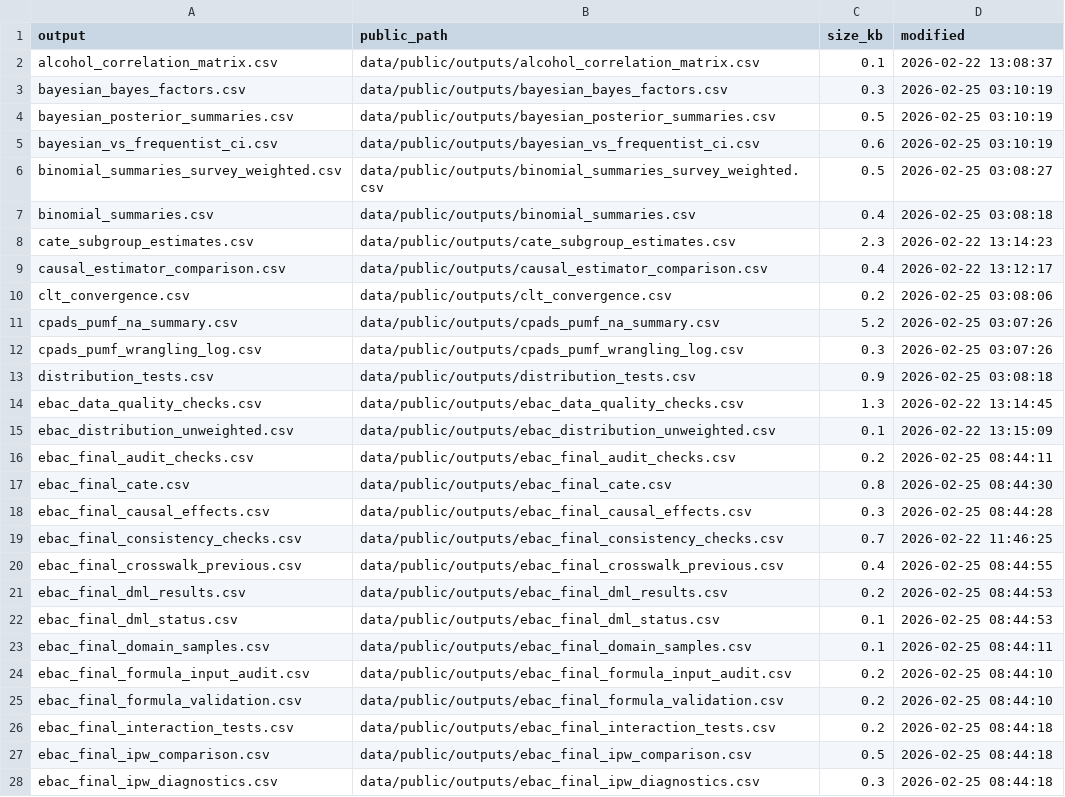
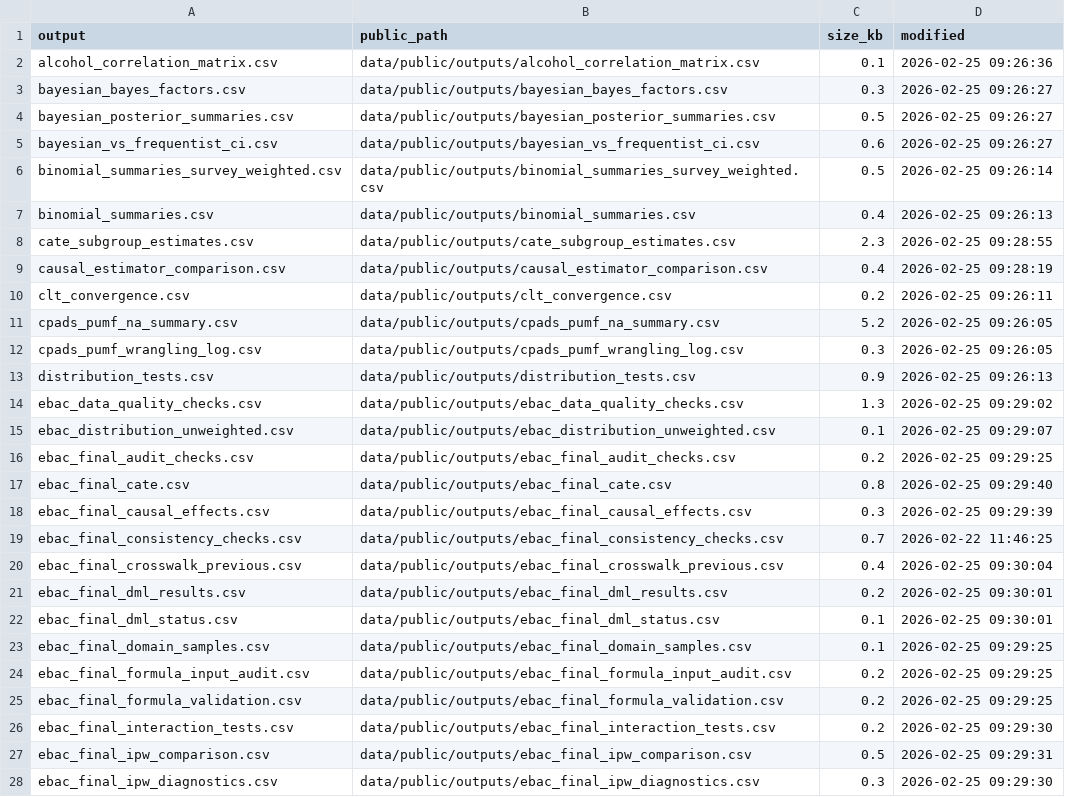
Before and after one commit to ruhelavansh-oss/epi-ML, a CSV file: data/public/outputs_manifest.csv, drawn as a sheet; only a part is shown; the diff covers the shown part only; the diff names each change by its address in the sheet, - before the commit and + after, or states it on an @@ line.

```diff
--- a/data/public/outputs_manifest.csv
+++ b/data/public/outputs_manifest.csv
-D2 (modified): 2026-02-22 13:08:37
+D2 (modified): 2026-02-25 09:26:36
-D3:D5 (modified): 2026-02-25 03:10:19
+D3:D5 (modified): 2026-02-25 09:26:27
-D6 (modified): 2026-02-25 03:08:27
+D6 (modified): 2026-02-25 09:26:14
-D7 (modified): 2026-02-25 03:08:18
+D7 (modified): 2026-02-25 09:26:13
-D8 (modified): 2026-02-22 13:14:23
+D8 (modified): 2026-02-25 09:28:55
-D9 (modified): 2026-02-22 13:12:17
+D9 (modified): 2026-02-25 09:28:19
-D10 (modified): 2026-02-25 03:08:06
+D10 (modified): 2026-02-25 09:26:11
-D11:D12 (modified): 2026-02-25 03:07:26
+D11:D12 (modified): 2026-02-25 09:26:05
-D13 (modified): 2026-02-25 03:08:18
+D13 (modified): 2026-02-25 09:26:13
-D14 (modified): 2026-02-22 13:14:45
+D14 (modified): 2026-02-25 09:29:02
-D15 (modified): 2026-02-22 13:15:09
+D15 (modified): 2026-02-25 09:29:07
-D16 (modified): 2026-02-25 08:44:11
+D16 (modified): 2026-02-25 09:29:25
-D17 (modified): 2026-02-25 08:44:30
+D17 (modified): 2026-02-25 09:29:40
-D18 (modified): 2026-02-25 08:44:28
+D18 (modified): 2026-02-25 09:29:39
-D20 (modified): 2026-02-25 08:44:55
+D20 (modified): 2026-02-25 09:30:04
-D21:D22 (modified): 2026-02-25 08:44:53
+D21:D22 (modified): 2026-02-25 09:30:01
-D23 (modified): 2026-02-25 08:44:11
+D23 (modified): 2026-02-25 09:29:25
-D24:D25 (modified): 2026-02-25 08:44:10
+D24:D25 (modified): 2026-02-25 09:29:25
-D26 (modified): 2026-02-25 08:44:18
+D26 (modified): 2026-02-25 09:29:30
-D27 (modified): 2026-02-25 08:44:18
+D27 (modified): 2026-02-25 09:29:31
-D28 (modified): 2026-02-25 08:44:18
+D28 (modified): 2026-02-25 09:29:30
```
Also changed, not shown: 85 edited cells elsewhere in this file, data/public/outputs/cpads_pumf_na_summary.csv, data/public/outputs/cpads_pumf_wrangling_log.csv, 22 other files.
